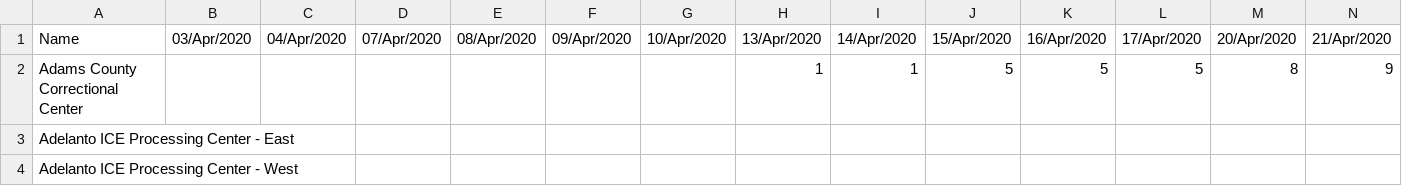
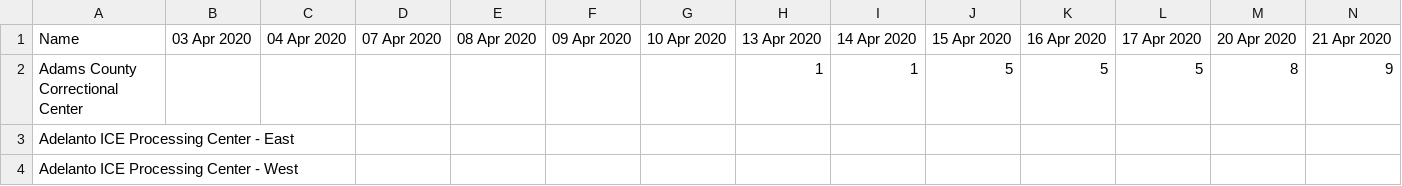
Before and after one commit to jakobtroidl/DetainedInDanger, a CSV file: data/dailydetentioncases.csv, drawn as a sheet; only a part is shown; the diff covers the shown part only; the diff names each change by its address in the sheet, - before the commit and + after, or states it on an @@ line.

```diff
--- a/data/dailydetentioncases.csv
+++ b/data/dailydetentioncases.csv
-B1: 03/Apr/2020
+B1: 03 Apr 2020
-C1: 04/Apr/2020
+C1: 04 Apr 2020
-D1: 07/Apr/2020
+D1: 07 Apr 2020
-E1: 08/Apr/2020
+E1: 08 Apr 2020
-F1: 09/Apr/2020
+F1: 09 Apr 2020
-G1: 10/Apr/2020
+G1: 10 Apr 2020
-H1: 13/Apr/2020
+H1: 13 Apr 2020
-I1: 14/Apr/2020
+I1: 14 Apr 2020
-J1: 15/Apr/2020
+J1: 15 Apr 2020
-K1: 16/Apr/2020
+K1: 16 Apr 2020
-L1: 17/Apr/2020
+L1: 17 Apr 2020
-M1: 20/Apr/2020
+M1: 20 Apr 2020
-N1: 21/Apr/2020
+N1: 21 Apr 2020
```
Also changed, not shown: 31 edited cells elsewhere in this file, 1 other file.
